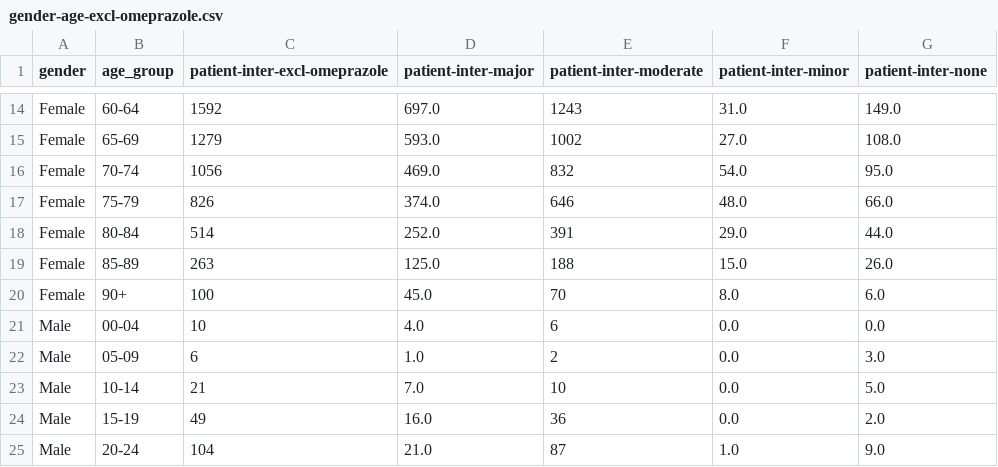
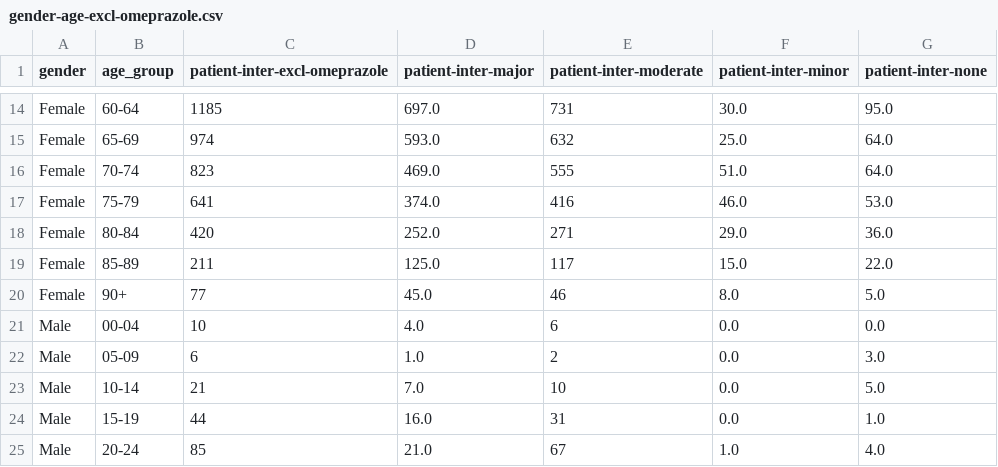
Before and after one commit to rionbr/DDI-Cat-Indy-Bnu, a CSV file: data/blumenau/gender-age-excl-omeprazole.csv, drawn as a sheet; only a part is shown, gaps mark what is left out; the diff covers the shown part only; the diff names each change by its address in the sheet, - before the commit and + after, or states it on an @@ line.

Commit message:
update to omeprazole data

```diff
--- a/data/blumenau/gender-age-excl-omeprazole.csv
+++ b/data/blumenau/gender-age-excl-omeprazole.csv
-C14 (patient-inter-excl-omeprazole): 1592
+C14 (patient-inter-excl-omeprazole): 1185
-E14 (patient-inter-moderate): 1243
+E14 (patient-inter-moderate): 731
-F14 (patient-inter-minor): 31.0
+F14 (patient-inter-minor): 30.0
-G14 (patient-inter-none): 149.0
+G14 (patient-inter-none): 95.0
-C15 (patient-inter-excl-omeprazole): 1279
+C15 (patient-inter-excl-omeprazole): 974
-E15 (patient-inter-moderate): 1002
+E15 (patient-inter-moderate): 632
-F15 (patient-inter-minor): 27.0
+F15 (patient-inter-minor): 25.0
-G15 (patient-inter-none): 108.0
+G15 (patient-inter-none): 64.0
-C16 (patient-inter-excl-omeprazole): 1056
+C16 (patient-inter-excl-omeprazole): 823
-E16 (patient-inter-moderate): 832
+E16 (patient-inter-moderate): 555
-F16 (patient-inter-minor): 54.0
+F16 (patient-inter-minor): 51.0
-G16 (patient-inter-none): 95.0
+G16 (patient-inter-none): 64.0
-C17 (patient-inter-excl-omeprazole): 826
+C17 (patient-inter-excl-omeprazole): 641
-E17 (patient-inter-moderate): 646
+E17 (patient-inter-moderate): 416
-F17 (patient-inter-minor): 48.0
+F17 (patient-inter-minor): 46.0
-G17 (patient-inter-none): 66.0
+G17 (patient-inter-none): 53.0
-C18 (patient-inter-excl-omeprazole): 514
+C18 (patient-inter-excl-omeprazole): 420
-E18 (patient-inter-moderate): 391
+E18 (patient-inter-moderate): 271
-G18 (patient-inter-none): 44.0
+G18 (patient-inter-none): 36.0
-C19 (patient-inter-excl-omeprazole): 263
+C19 (patient-inter-excl-omeprazole): 211
-E19 (patient-inter-moderate): 188
+E19 (patient-inter-moderate): 117
-G19 (patient-inter-none): 26.0
+G19 (patient-inter-none): 22.0
-C20 (patient-inter-excl-omeprazole): 100
+C20 (patient-inter-excl-omeprazole): 77
-E20 (patient-inter-moderate): 70
+E20 (patient-inter-moderate): 46
-G20 (patient-inter-none): 6.0
+G20 (patient-inter-none): 5.0
-C24 (patient-inter-excl-omeprazole): 49
+C24 (patient-inter-excl-omeprazole): 44
-E24 (patient-inter-moderate): 36
+E24 (patient-inter-moderate): 31
-G24 (patient-inter-none): 2.0
+G24 (patient-inter-none): 1.0
-C25 (patient-inter-excl-omeprazole): 104
+C25 (patient-inter-excl-omeprazole): 85
-E25 (patient-inter-moderate): 87
+E25 (patient-inter-moderate): 67
-G25 (patient-inter-none): 9.0
+G25 (patient-inter-none): 4.0
```
Also changed, not shown: 76 edited cells elsewhere in this file, data/blumenau/gender-excl-omeprazole.csv, data/indianapolis/gender-age-excl-omeprazole.csv, 1 other file.
